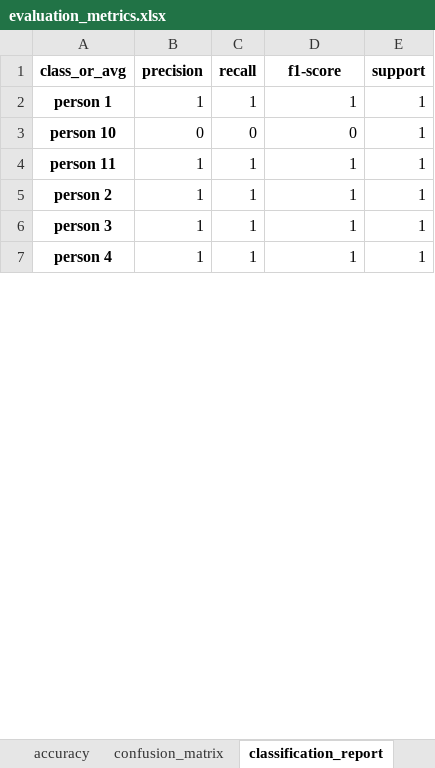
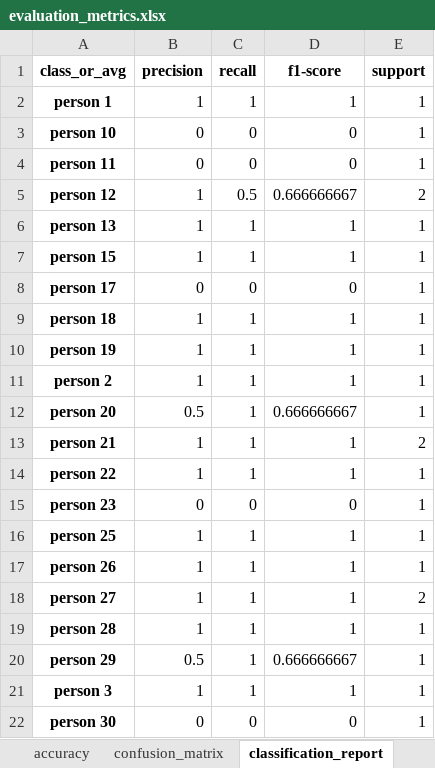
Before and after one commit to anushkasinghal18/ml-project, an Excel workbook: outputs/evaluation_metrics.xlsx, sheet classification_report, drawn as a sheet; only a part is shown; the shorter side is filled out with more unchanged rows; values as stored, in another font and other column widths than the file's, no borders; addresses are those after the commit; the diff covers the shown part only; the diff names each change by its address in the sheet, - before the commit and + after, or states it on an @@ line.

```diff
--- a/outputs/evaluation_metrics.xlsx (sheet classification_report)
+++ b/outputs/evaluation_metrics.xlsx (sheet classification_report)
+row 4: person 11 | 0 | 0 | 0 | 1
+row 5: person 12 | 1 | 0.5 | 0.666666667 | 2
-A6 (class_or_avg): person 11
+A6 (class_or_avg): person 13
+row 7: person 15 | 1 | 1 | 1 | 1
+row 8: person 17 | 0 | 0 | 0 | 1
+row 9: person 18 | 1 | 1 | 1 | 1
+row 10: person 19 | 1 | 1 | 1 | 1
+row 12: person 20 | 0.5 | 1 | 0.666666667 | 1
+row 13: person 21 | 1 | 1 | 1 | 2
+row 14: person 22 | 1 | 1 | 1 | 1
+row 15: person 23 | 0 | 0 | 0 | 1
+row 16: person 25 | 1 | 1 | 1 | 1
+row 17: person 26 | 1 | 1 | 1 | 1
+row 18: person 27 | 1 | 1 | 1 | 2
+row 19: person 28 | 1 | 1 | 1 | 1
+row 20: person 29 | 0.5 | 1 | 0.666666667 | 1
+row 22: person 30 | 0 | 0 | 0 | 1
```
Also changed, not shown: 9 added rows and 16 edited cells elsewhere in this sheet, sheet confusion_matrix, sheet accuracy, outputs/mfcc_features.xlsx, outputs/model_comparison.xlsx, 49 other files.
